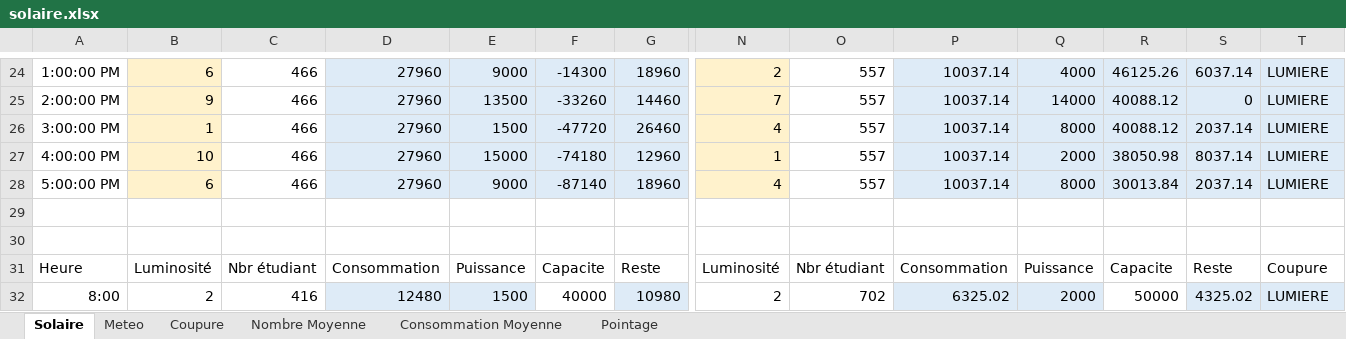
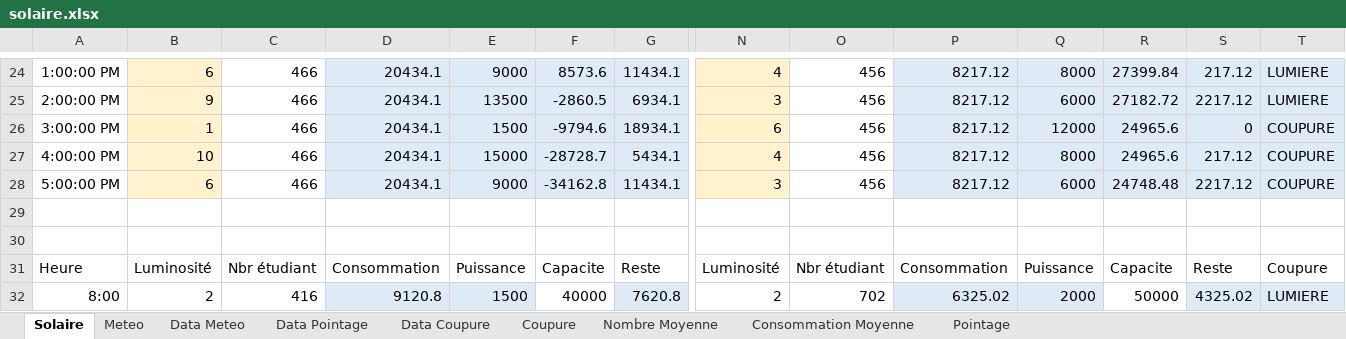
Before and after one commit to tendrynyavo/poketra, an Excel workbook: solaire.xlsx, sheet Solaire, drawn as a sheet; only a part is shown, gaps mark what is left out; values as stored, in another font and other column widths than the file's, no borders; the diff covers the shown part only; the diff names each change by its address in the sheet, - before the commit and + after, or states it on an @@ line.

Commit message:
data

```diff
--- a/solaire.xlsx (sheet Solaire)
+++ b/solaire.xlsx (sheet Solaire)
+sheet tab: Data Meteo
+sheet tab: Data Pointage
+sheet tab: Data Coupure
-D24:D28: 27960
+D24:D28: 20434.1
-F24: -14300
+F24: 8573.6
-G24: 18960
+G24: 11434.1
-N24: 2
+N24: 4
-O24:O28: 557
+O24:O28: 456
-P24:P28: 10037.14
+P24:P28: 8217.12
-Q24: 4000
+Q24: 8000
-R24: 46125.26
+R24: 27399.84
-S24: 6037.14
+S24: 217.12
-F25: -33260
+F25: -2860.5
-G25: 14460
+G25: 6934.1
-N25: 7
+N25: 3
-Q25: 14000
+Q25: 6000
-R25: 40088.12
+R25: 27182.72
-S25: 0
+S25: 2217.12
-F26: -47720
+F26: -9794.6
-G26: 26460
+G26: 18934.1
-N26: 4
+N26: 6
-Q26: 8000
+Q26: 12000
-R26: 40088.12
+R26: 24965.6
-S26: 2037.14
+S26: 0
-T26:T28: LUMIERE
+T26:T28: COUPURE
-F27: -74180
+F27: -28728.7
-G27: 12960
+G27: 5434.1
-N27: 1
+N27: 4
-Q27: 2000
+Q27: 8000
-R27: 38050.98
+R27: 24965.6
-S27: 8037.14
+S27: 217.12
-F28: -87140
+F28: -34162.8
-G28: 18960
+G28: 11434.1
-N28: 4
+N28: 3
-Q28: 8000
+Q28: 6000
-R28: 30013.84
+R28: 24748.48
-S28: 2037.14
+S28: 2217.12
-D32: 12480
+D32: 9120.8
-G32: 10980
+G32: 7620.8
```
Also changed, not shown: 120 edited cells and cell formats elsewhere in this sheet, sheet Nombre Moyenne, sheet Coupure, charts or pictures, 34 other files.
